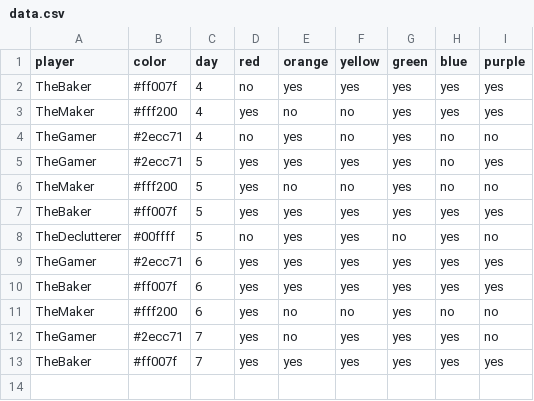
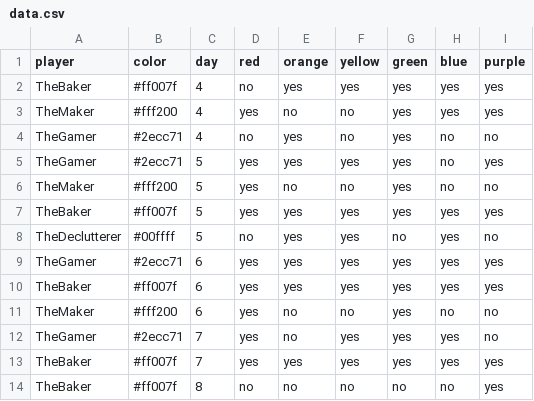
Before and after one commit to bougainvillaknob/eat_the_rainbow, a CSV file: data.csv, drawn as a sheet; the diff names each change by its address in the sheet, - before the commit and + after, or states it on an @@ line.

Commit message:
Update data.csv

```diff
--- a/data.csv
+++ b/data.csv
+row 14: TheBaker | #ff007f | 8 | no | no | no | no | no | yes
```
